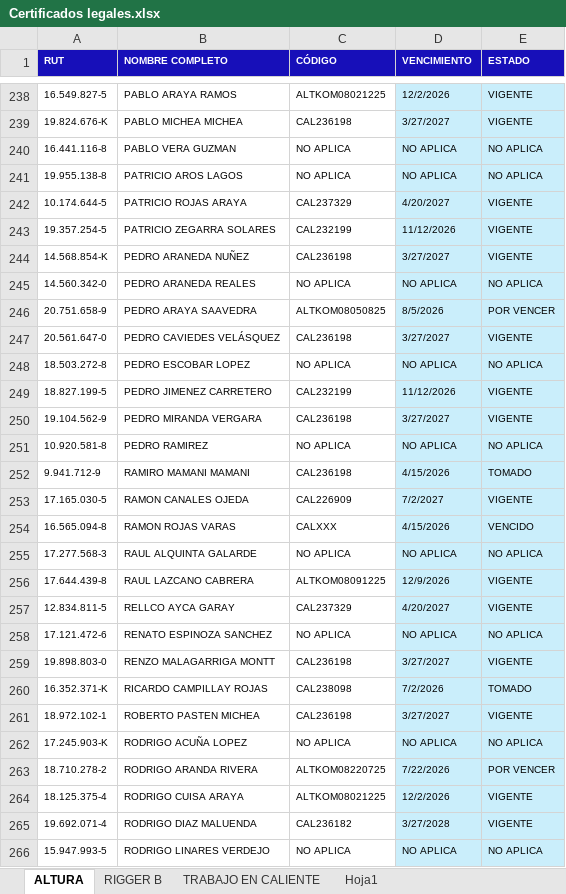
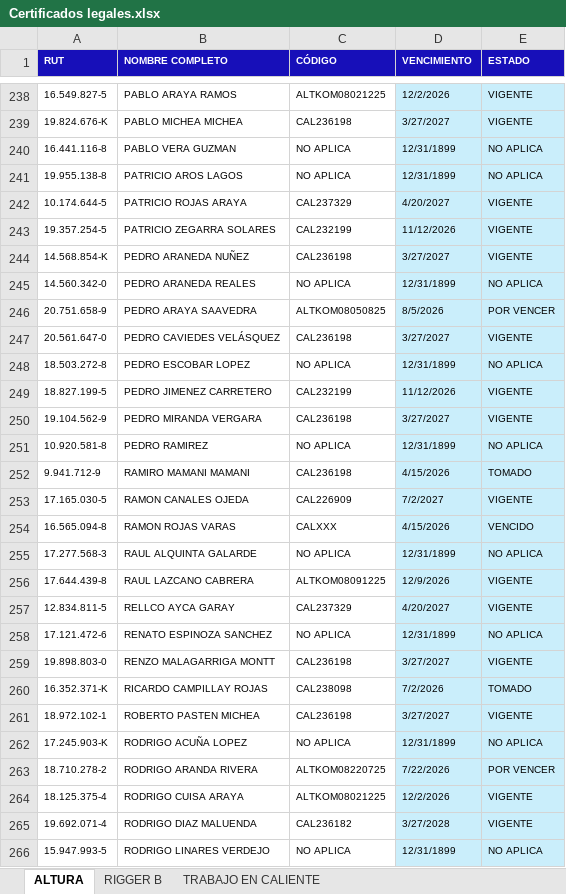
Before and after one commit to crisbravo23-debug/Acreditaciones-komatsu, an Excel workbook: Certificados legales.xlsx, sheet ALTURA, drawn as a sheet; only a part is shown, gaps mark what is left out; values as stored, in another font and other column widths than the file's, no borders; conditional formats not drawn; the diff covers the shown part only; the diff names each change by its address in the sheet, - before the commit and + after, or states it on an @@ line.

```diff
--- a/Certificados legales.xlsx (sheet ALTURA)
+++ b/Certificados legales.xlsx (sheet ALTURA)
-sheet tab: Hoja1
-D240:D241 (VENCIMIENTO): NO APLICA
+D240:D241 (VENCIMIENTO): 12/31/1899
-D245 (VENCIMIENTO): NO APLICA
+D245 (VENCIMIENTO): 12/31/1899
-D248 (VENCIMIENTO): NO APLICA
+D248 (VENCIMIENTO): 12/31/1899
-D251 (VENCIMIENTO): NO APLICA
+D251 (VENCIMIENTO): 12/31/1899
-D255 (VENCIMIENTO): NO APLICA
+D255 (VENCIMIENTO): 12/31/1899
-D258 (VENCIMIENTO): NO APLICA
+D258 (VENCIMIENTO): 12/31/1899
-D262 (VENCIMIENTO): NO APLICA
+D262 (VENCIMIENTO): 12/31/1899
-D266 (VENCIMIENTO): NO APLICA
+D266 (VENCIMIENTO): 12/31/1899
```
Also changed, not shown: 54 edited cells elsewhere in this sheet, sheet RIGGER B, formulas that keep their value, Operación equipos.xlsx, 2 other files.
